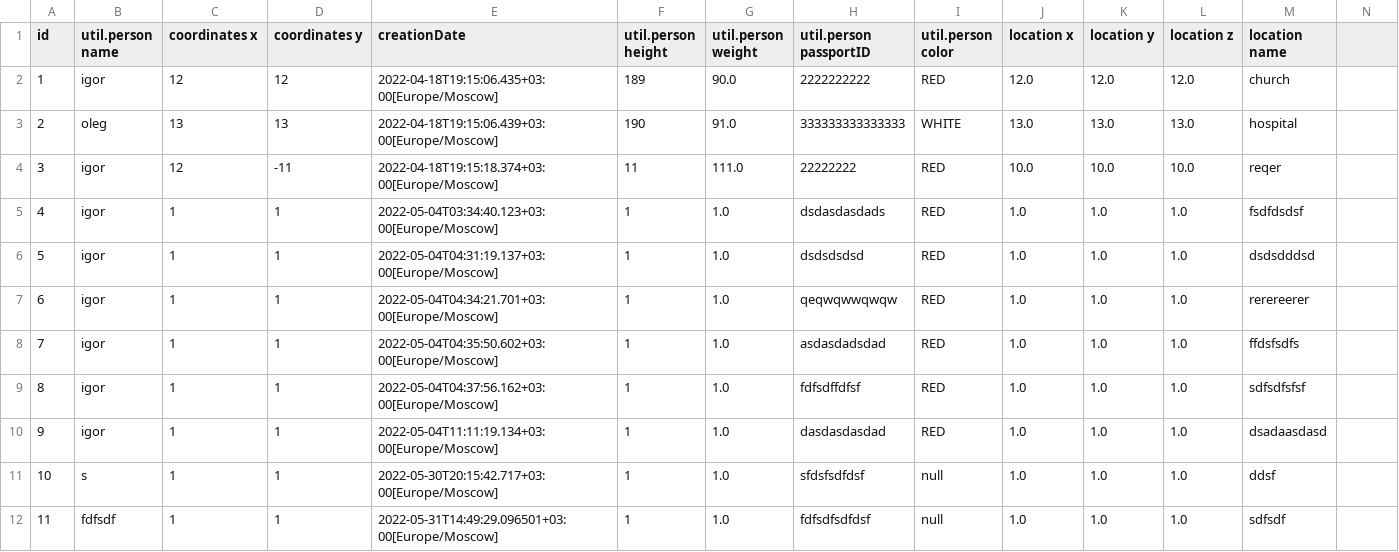
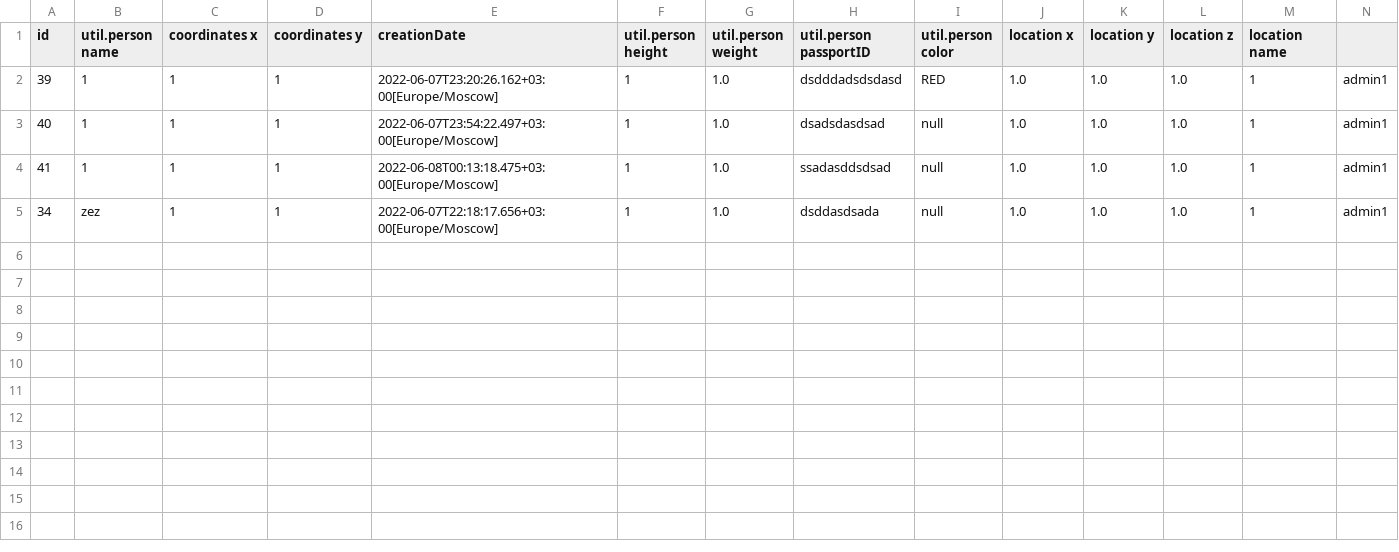
Before and after one commit to PooUo12/Lab6Server, a CSV file: file.csv, drawn as a sheet.

```diff
--- a/file.csv
+++ b/file.csv
@@ -1,12 +1,5 @@
 id, util.person name, coordinates x, coordinates y, creationDate, util.person height, util.person weight, util.person passportID, util.person color,location x, location y, location z, location name
-1,igor,12,12,2022-04-18T19:15:06.435+03:00[Europe/Moscow],189,90.0,2222222222,RED,12.0,12.0,12.0,church
-2,oleg,13,13,2022-04-18T19:15:06.439+03:00[Europe/Moscow],190,91.0,333333333333333,WHITE,13.0,13.0,13.0,hospital
-3,igor,12,-11,2022-04-18T19:15:18.374+03:00[Europe/Moscow],11,111.0,22222222,RED,10.0,10.0,10.0,reqer
-4,igor,1,1,2022-05-04T03:34:40.123+03:00[Europe/Moscow],1,1.0,dsdasdasdads,RED,1.0,1.0,1.0,fsdfdsdsf
-5,igor ,1,1,2022-05-04T04:31:19.137+03:00[Europe/Moscow],1,1.0,dsdsdsdsd,RED,1.0,1.0,1.0,dsdsdddsd
-6,igor,1,1,2022-05-04T04:34:21.701+03:00[Europe/Moscow],1,1.0,qeqwqwwqwqw,RED,1.0,1.0,1.0,rerereerer
-7,igor,1,1,2022-05-04T04:35:50.602+03:00[Europe/Moscow],1,1.0,asdasdadsdad,RED,1.0,1.0,1.0,ffdsfsdfs
-8,igor,1,1,2022-05-04T04:37:56.162+03:00[Europe/Moscow],1,1.0,fdfsdffdfsf,RED,1.0,1.0,1.0,sdfsdfsfsf
-9,igor,1,1,2022-05-04T11:11:19.134+03:00[Europe/Moscow],1,1.0,dasdasdasdad,RED,1.0,1.0,1.0,dsadaasdasd
-10,s,1,1,2022-05-30T20:15:42.717+03:00[Europe/Moscow],1,1.0,sfdsfsdfdsf,null,1.0,1.0,1.0,ddsf
-11,fdfsdf,1,1,2022-05-31T14:49:29.096501+03:00[Europe/Moscow],1,1.0,fdfsdfsdfdsf,null,1.0,1.0,1.0,sdfsdf
+39,1,1,1,2022-06-07T23:20:26.162+03:00[Europe/Moscow],1,1.0,dsdddadsdsdasd,RED,1.0,1.0,1.0,1,admin1
+40,1,1,1,2022-06-07T23:54:22.497+03:00[Europe/Moscow],1,1.0,dsadsdasdsad,null,1.0,1.0,1.0,1,admin1
+41,1,1,1,2022-06-08T00:13:18.475+03:00[Europe/Moscow],1,1.0,ssadasddsdsad,null,1.0,1.0,1.0,1,admin1
+34,zez,1,1,2022-06-07T22:18:17.656+03:00[Europe/Moscow],1,1.0,dsddasdsada,null,1.0,1.0,1.0,1,admin1
```
Also changed, not shown: 31 other files.
